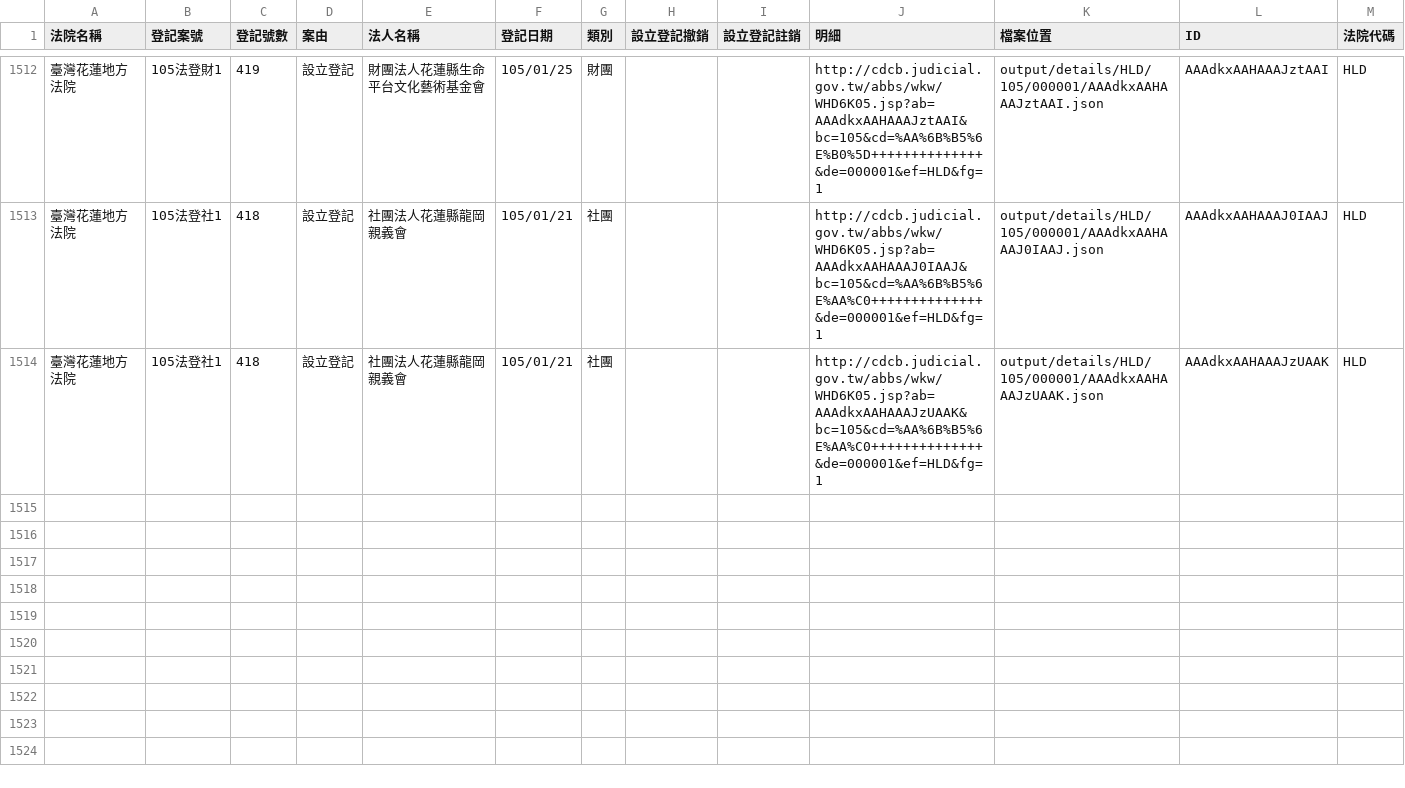
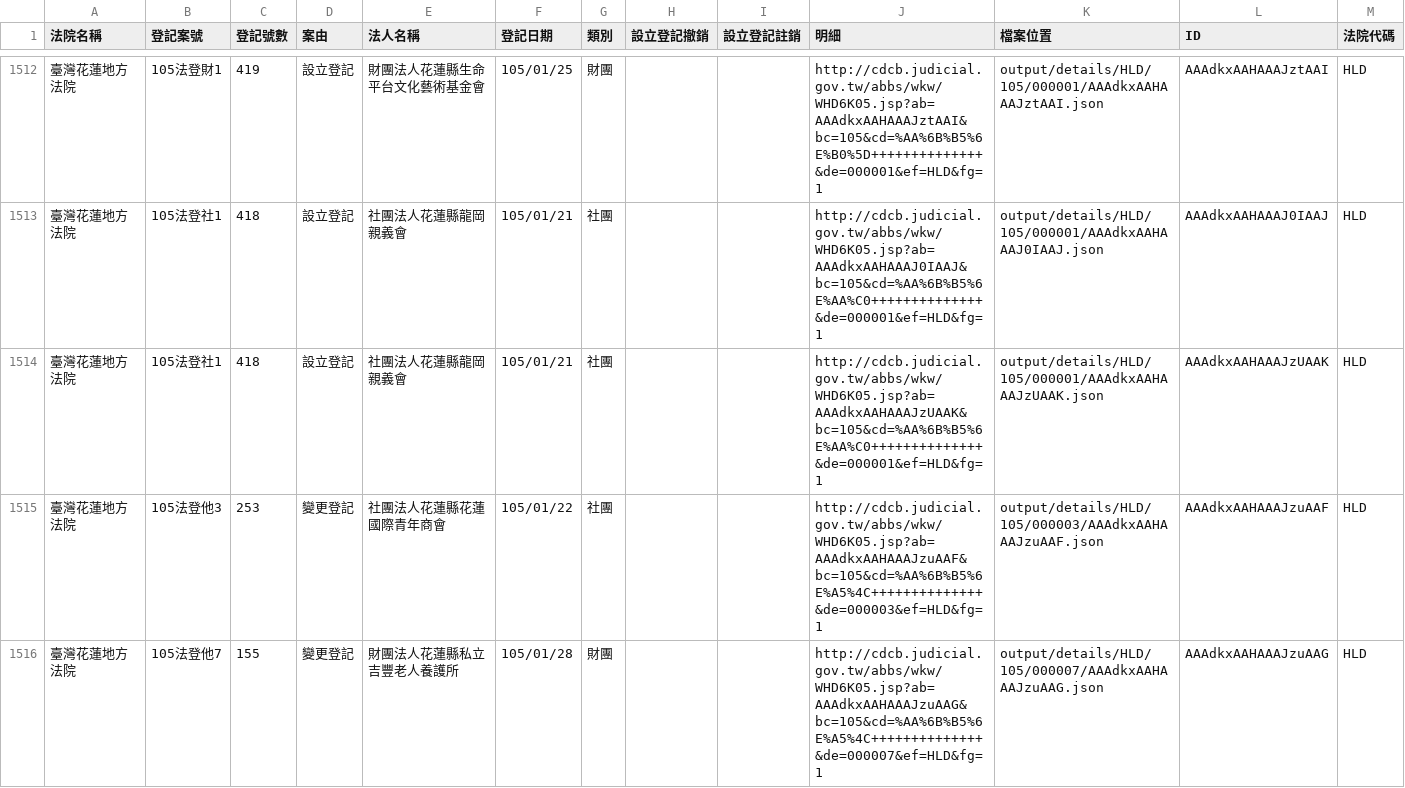
Before and after one commit to taichunmin/foundationtw, a CSV file: output/lists/HLD.csv, drawn as a sheet; only a part is shown, gaps mark what is left out; the diff names each change by its address in the sheet, - before the commit and + after, or states it on an @@ line.

```diff
--- a/output/lists/HLD.csv
+++ b/output/lists/HLD.csv
+row 1515: 臺灣花蓮地方法院 | 105法登他3 | 253 | 變更登記 | 社團法人花蓮縣花蓮國際青年商會 | 105/01/22 | 社團 |  |  | http://cdcb.judicial.gov.tw/abbs/wkw/WHD6K05.jsp?ab=AAAdkxAAHAAAJzuAAF&bc=105&cd=%AA%6B%B5%6E%A5%4C++++++++++++++&de=000003&ef=HLD&fg=1 | output/details/HLD/105/000003/AAAdkxAAHAAAJzuAAF.json | AAAdkxAAHAAAJzuAAF | HLD
+row 1516: 臺灣花蓮地方法院 | 105法登他7 | 155 | 變更登記 | 財團法人花蓮縣私立吉豐老人養護所 | 105/01/28 | 財團 |  |  | http://cdcb.judicial.gov.tw/abbs/wkw/WHD6K05.jsp?ab=AAAdkxAAHAAAJzuAAG&bc=105&cd=%AA%6B%B5%6E%A5%4C++++++++++++++&de=000007&ef=HLD&fg=1 | output/details/HLD/105/000007/AAAdkxAAHAAAJzuAAG.json | AAAdkxAAHAAAJzuAAG | HLD
```
Also changed, not shown: output/lists/CHD.csv, output/lists/ILD.csv, 38 other files.
